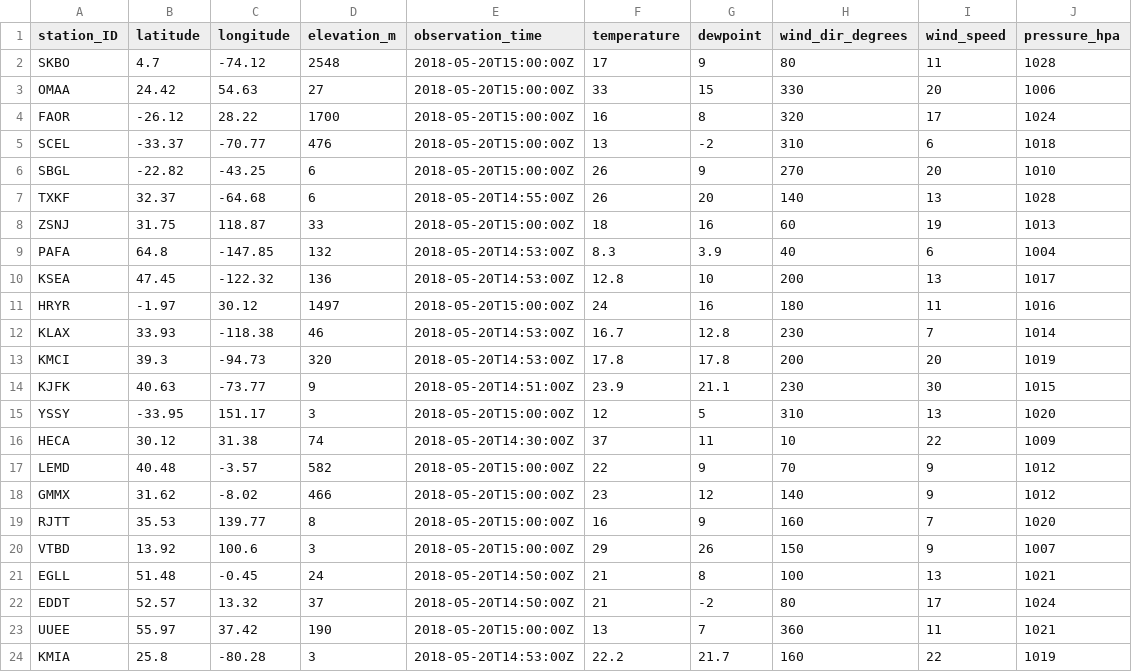
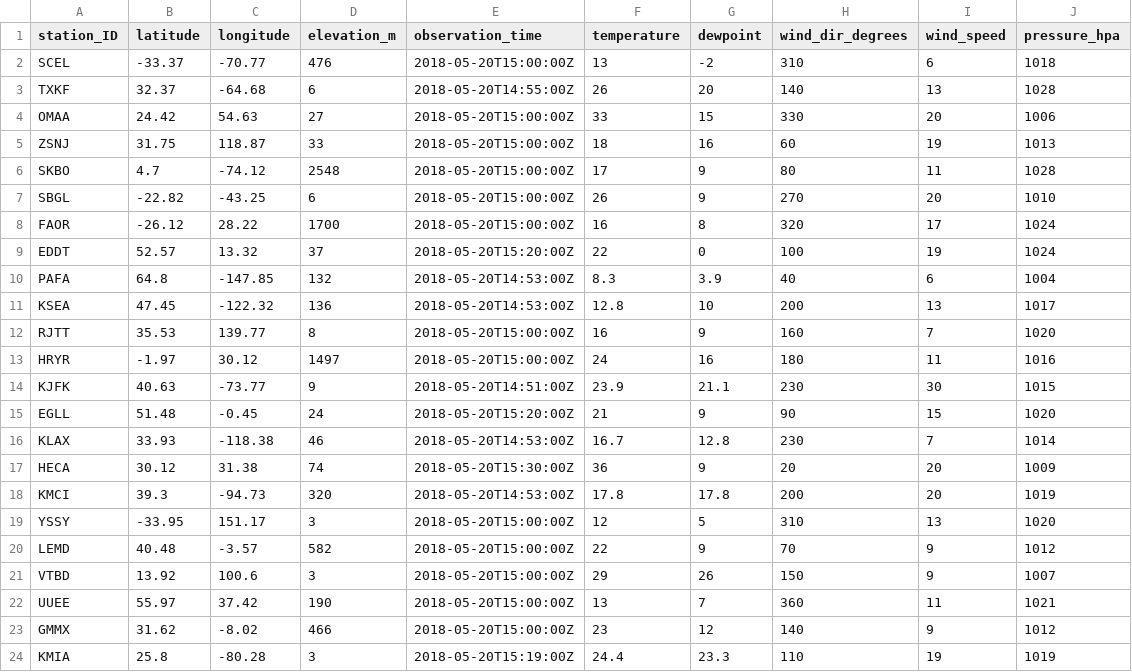
Before and after one commit to geos4s/realtimegis, a CSV file: sgroup04/metar_icao.csv, drawn as a sheet.

Commit message:
Add sgroup04/metar_icao.csv

```diff
--- a/sgroup04/metar_icao.csv
+++ b/sgroup04/metar_icao.csv
@@ -1,24 +1,24 @@
 station_ID;latitude;longitude;elevation_m;observation_time;temperature;dewpoint;wind_dir_degrees;wind_speed;pressure_hpa
+SCEL;-33.37;-70.77;476;2018-05-20T15:00:00Z;13;-2;310;6;1018
+TXKF;32.37;-64.68;6;2018-05-20T14:55:00Z;26;20;140;13;1028
+OMAA;24.42;54.63;27;2018-05-20T15:00:00Z;33;15;330;20;1006
+ZSNJ;31.75;118.87;33;2018-05-20T15:00:00Z;18;16;60;19;1013
 SKBO;4.7;-74.12;2548;2018-05-20T15:00:00Z;17;9;80;11;1028
-OMAA;24.42;54.63;27;2018-05-20T15:00:00Z;33;15;330;20;1006
+SBGL;-22.82;-43.25;6;2018-05-20T15:00:00Z;26;9;270;20;1010
 FAOR;-26.12;28.22;1700;2018-05-20T15:00:00Z;16;8;320;17;1024
-SCEL;-33.37;-70.77;476;2018-05-20T15:00:00Z;13;-2;310;6;1018
-SBGL;-22.82;-43.25;6;2018-05-20T15:00:00Z;26;9;270;20;1010
-TXKF;32.37;-64.68;6;2018-05-20T14:55:00Z;26;20;140;13;1028
-ZSNJ;31.75;118.87;33;2018-05-20T15:00:00Z;18;16;60;19;1013
+EDDT;52.57;13.32;37;2018-05-20T15:20:00Z;22;0;100;19;1024
 PAFA;64.8;-147.85;132;2018-05-20T14:53:00Z;8.3;3.9;40;6;1004
 KSEA;47.45;-122.32;136;2018-05-20T14:53:00Z;12.8;10;200;13;1017
+RJTT;35.53;139.77;8;2018-05-20T15:00:00Z;16;9;160;7;1020
 HRYR;-1.97;30.12;1497;2018-05-20T15:00:00Z;24;16;180;11;1016
+KJFK;40.63;-73.77;9;2018-05-20T14:51:00Z;23.9;21.1;230;30;1015
+EGLL;51.48;-0.45;24;2018-05-20T15:20:00Z;21;9;90;15;1020
 KLAX;33.93;-118.38;46;2018-05-20T14:53:00Z;16.7;12.8;230;7;1014
+HECA;30.12;31.38;74;2018-05-20T15:30:00Z;36;9;20;20;1009
 KMCI;39.3;-94.73;320;2018-05-20T14:53:00Z;17.8;17.8;200;20;1019
-KJFK;40.63;-73.77;9;2018-05-20T14:51:00Z;23.9;21.1;230;30;1015
 YSSY;-33.95;151.17;3;2018-05-20T15:00:00Z;12;5;310;13;1020
-HECA;30.12;31.38;74;2018-05-20T14:30:00Z;37;11;10;22;1009
 LEMD;40.48;-3.57;582;2018-05-20T15:00:00Z;22;9;70;9;1012
+VTBD;13.92;100.6;3;2018-05-20T15:00:00Z;29;26;150;9;1007
+UUEE;55.97;37.42;190;2018-05-20T15:00:00Z;13;7;360;11;1021
 GMMX;31.62;-8.02;466;2018-05-20T15:00:00Z;23;12;140;9;1012
-RJTT;35.53;139.77;8;2018-05-20T15:00:00Z;16;9;160;7;1020
-VTBD;13.92;100.6;3;2018-05-20T15:00:00Z;29;26;150;9;1007
-EGLL;51.48;-0.45;24;2018-05-20T14:50:00Z;21;8;100;13;1021
-EDDT;52.57;13.32;37;2018-05-20T14:50:00Z;21;-2;80;17;1024
-UUEE;55.97;37.42;190;2018-05-20T15:00:00Z;13;7;360;11;1021
-KMIA;25.8;-80.28;3;2018-05-20T14:53:00Z;22.2;21.7;160;22;1019
+KMIA;25.8;-80.28;3;2018-05-20T15:19:00Z;24.4;23.3;110;19;1019
```
